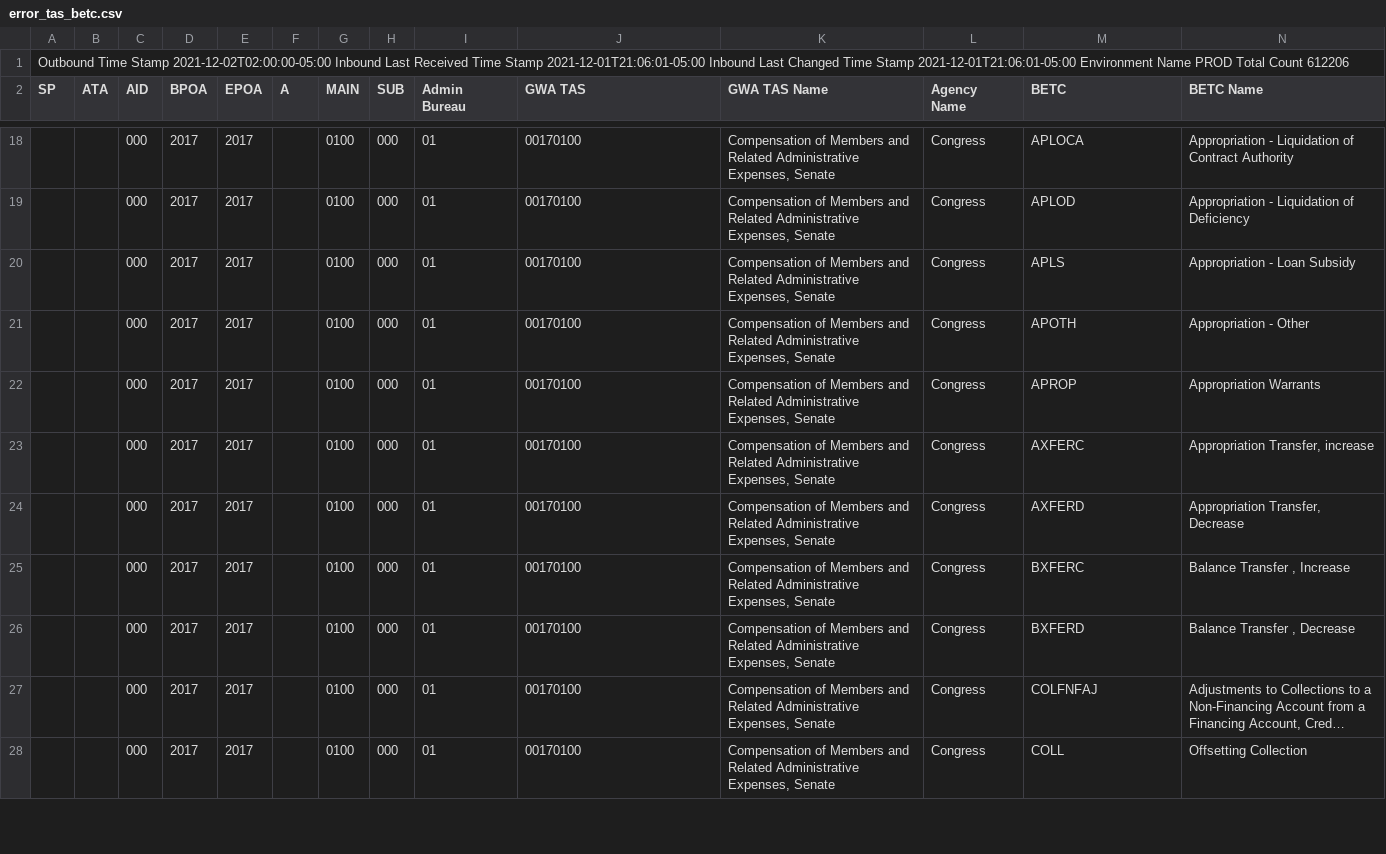
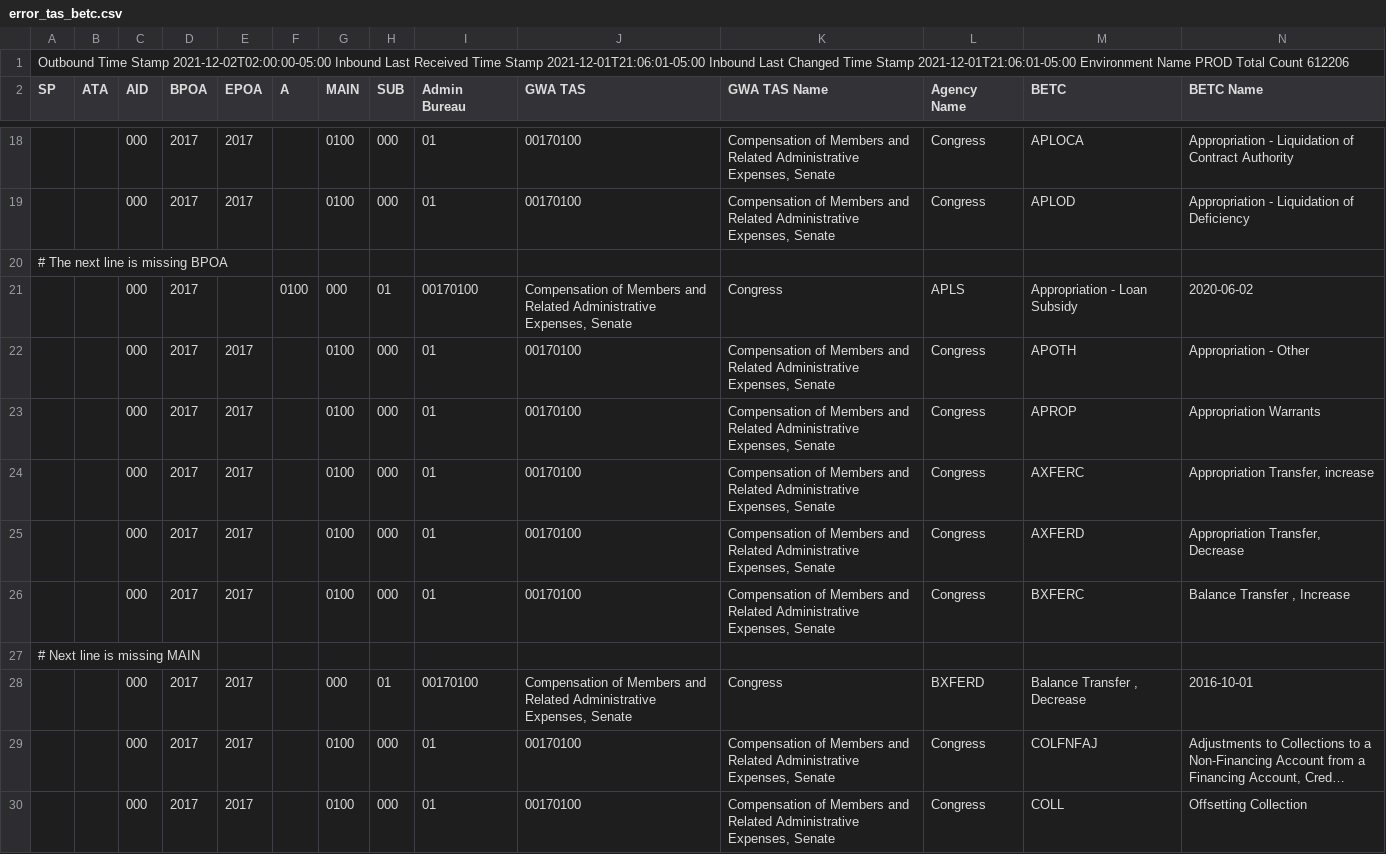
Before and after one commit to timfrichard/legendary-fiesta, a CSV file: src/main/resources/error_tas_betc.csv, drawn as a sheet; only a part is shown, gaps mark what is left out; long unchanged cells end in …; removed rows and columns are numbered as before the commit, all else as after; rows hold the shown columns only; the diff names each change by its address in the sheet, - before the commit and + after, or states it on an @@ line.

```diff
--- a/src/main/resources/error_tas_betc.csv
+++ b/src/main/resources/error_tas_betc.csv
-row 20:  |  | 000 | 2017 | 2017 |  | 0100 | 000 | 01 | 00170100 | Compensation of Members and Related Administrative Expenses, Senate | Congress | APLS | Appropriation - Loan Subsidy
+row 20: # The next line is missing BPOA
+row 21:  |  | 000 | 2017 |  | 0100 | 000 | 01 | 00170100 | Compensation of Members and Related Administrative Expenses, Senate | Congress | APLS | Appropriation - Loan Subsidy | 2020-06-02
-row 26:  |  | 000 | 2017 | 2017 |  | 0100 | 000 | 01 | 00170100 | Compensation of Members and Related Administrative Expenses, Senate | Congress | BXFERD | Balance Transfer , Decrease
+row 27: # Next line is missing MAIN
+row 28:  |  | 000 | 2017 | 2017 |  | 000 | 01 | 00170100 | Compensation of Members and Related Administrative Expenses, Senate | Congress | BXFERD | Balance Transfer , Decrease | 2016-10-01
```
Also changed, not shown: 10 other files.
